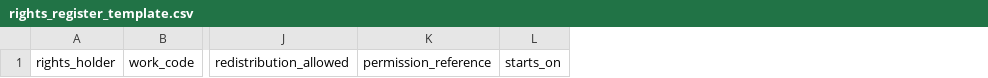
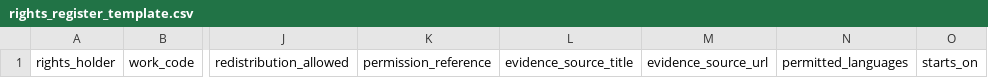
Before and after one commit to ramanparikar/raman-parkar, a CSV file: tabhai_prabhu_schema_pack/rights_register_template.csv, drawn as a sheet; only a part is shown, gaps mark what is left out; the diff names each change by its address in the sheet, - before the commit and + after, or states it on an @@ line.

Commit message:
Expand rights register with evidence and permitted languages

```diff
--- a/tabhai_prabhu_schema_pack/rights_register_template.csv
+++ b/tabhai_prabhu_schema_pack/rights_register_template.csv
+column L, row 1: evidence_source_title
+column M, row 1: evidence_source_url
+column N, row 1: permitted_languages
```
